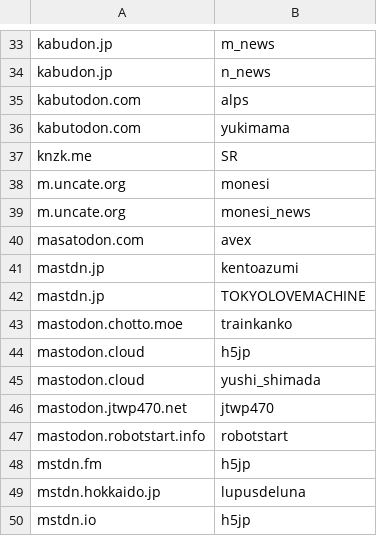
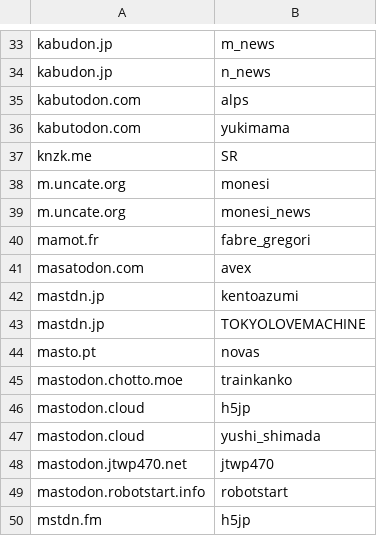
Before and after one commit to foxiepaws/vinayaka, a CSV file: server/blacklisted_users.csv, drawn as a sheet; only a part is shown, gaps mark what is left out; the shorter side is filled out with more unchanged rows; the diff names each change by its address in the sheet, - before the commit and + after, or states it on an @@ line.

Commit message:
Bots?

```diff
--- a/server/blacklisted_users.csv
+++ b/server/blacklisted_users.csv
+row 40: mamot.fr | fabre_gregori
+row 44: masto.pt | novas
```
